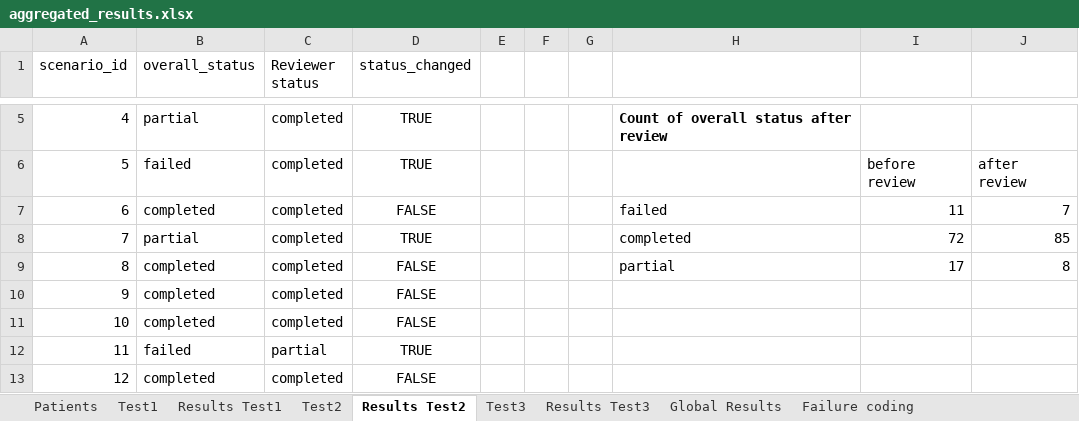
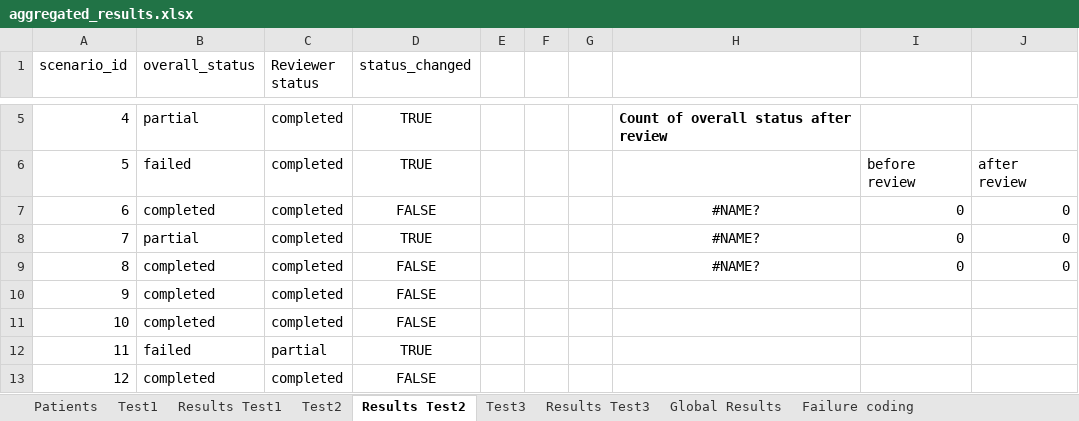
Before and after one commit to luigigargioni/KnowledgeManagerLLM, an Excel workbook: results/aggregated_results.xlsx, sheet Results Test2, drawn as a sheet; only a part is shown, gaps mark what is left out; values as stored, in another font and other column widths than the file's, no borders; charts and pictures and conditional formats not drawn; the diff names each change by its address in the sheet, - before the commit and + after, or states it on an @@ line.

Commit message:
feat: update aggregated results Excel file for enhanced data analysis

```diff
--- a/results/aggregated_results.xlsx (sheet Results Test2)
+++ b/results/aggregated_results.xlsx (sheet Results Test2)
-H7: failed
+H7: #NAME?
-H7:H9 alignment: left
+H7:H9 alignment: center
-I7: 11
+I7: 0
-J7: 7
+J7: 0
-H8: completed
+H8: #NAME?
-I8: 72
+I8: 0
-J8: 85
+J8: 0
-H9: partial
+H9: #NAME?
-I9: 17
+I9: 0
-J9: 8
+J9: 0
```
Also changed, not shown: sheet Results Test3, sheet Results Test1, sheet Test3, sheet Test2, formulas that keep their value, charts or pictures.
